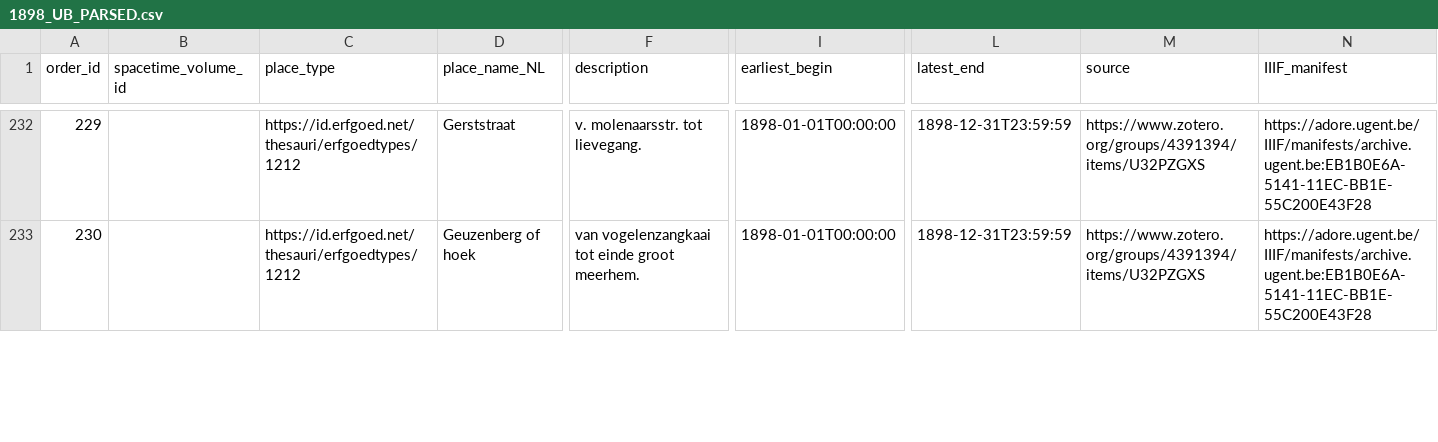
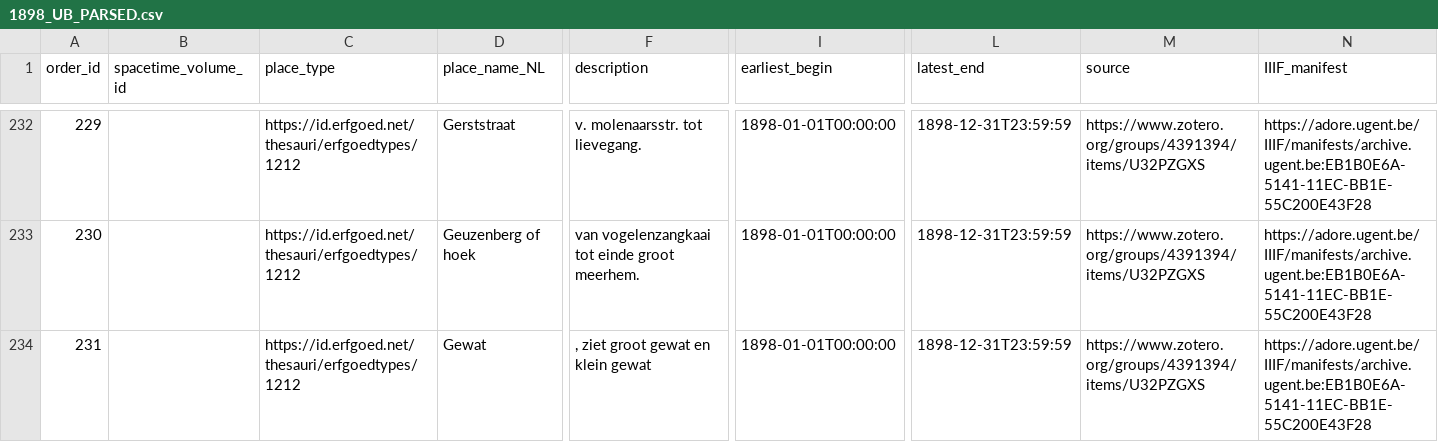
Before and after one commit to VincentDucatteeuw/Ghent-Gazetteer, a CSV file: data/derived/place observations/Wegwijzers der Stad Gent/Street indexes/1898_UB_PARSED.csv, drawn as a sheet; only a part is shown, gaps mark what is left out; rows hold the shown columns only; the diff covers the shown part only; the diff names each change by its address in the sheet, - before the commit and + after, or states it on an @@ line.

Commit message:
Data cleaning

```diff
--- a/data/derived/place observations/Wegwijzers der Stad Gent/Street indexes/1898_UB_PARSED.csv
+++ b/data/derived/place observations/Wegwijzers der Stad Gent/Street indexes/1898_UB_PARSED.csv
+row 234: 231 |  | https://id.erfgoed.net/thesauri/erfgoedtypes/1212 | Gewat | , ziet groot gewat en klein gewat | 1898-01-01T00:00:00 | 1898-12-31T23:59:59 | https://www.zotero.org/groups/4391394/items/U32PZGXS | https://adore.ugent.be/IIIF/manifests/archive.ugent.be:EB1B0E6A-5141-11EC-BB1E-55C200E43F28
```
Also changed, not shown: 2 added rows, 18 edited cells and row numbers in column A elsewhere in this file, 1 other file.
